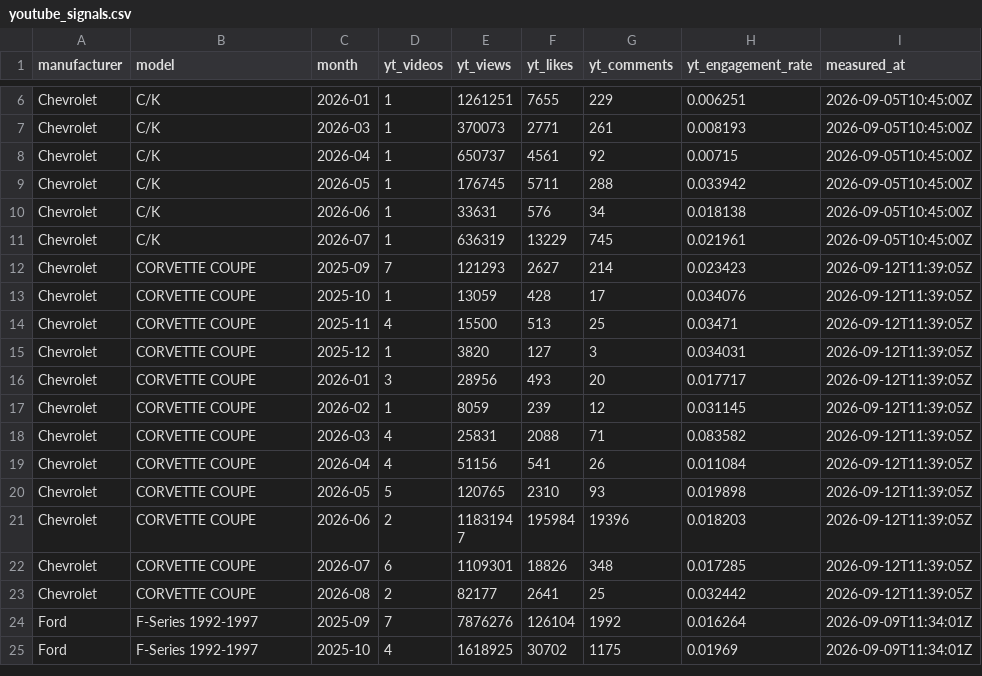
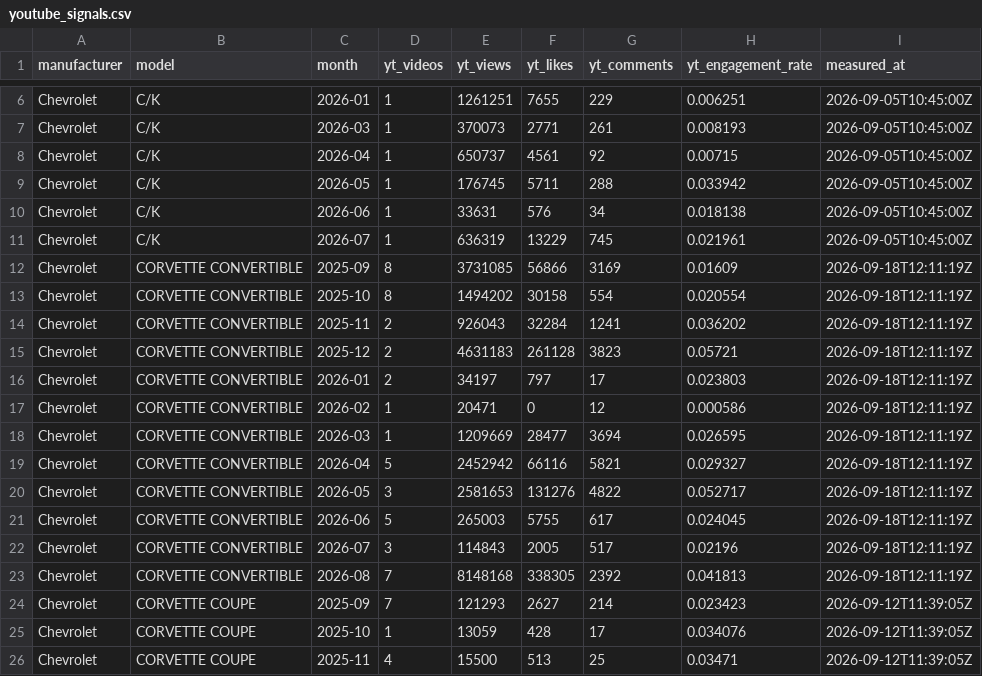
Before and after one commit to matte36s50/market-interest-score-app, a CSV file: data/youtube_signals.csv, drawn as a sheet; only a part is shown, gaps mark what is left out; the shorter side is filled out with more unchanged rows; the diff names each change by its address in the sheet, - before the commit and + after, or states it on an @@ line.

```diff
--- a/data/youtube_signals.csv
+++ b/data/youtube_signals.csv
+row 12: Chevrolet | CORVETTE CONVERTIBLE | 2025-09 | 8 | 3731085 | 56866 | 3169 | 0.01609 | 2026-09-18T12:11:19Z
+row 13: Chevrolet | CORVETTE CONVERTIBLE | 2025-10 | 8 | 1494202 | 30158 | 554 | 0.020554 | 2026-09-18T12:11:19Z
+row 14: Chevrolet | CORVETTE CONVERTIBLE | 2025-11 | 2 | 926043 | 32284 | 1241 | 0.036202 | 2026-09-18T12:11:19Z
+row 15: Chevrolet | CORVETTE CONVERTIBLE | 2025-12 | 2 | 4631183 | 261128 | 3823 | 0.05721 | 2026-09-18T12:11:19Z
+row 16: Chevrolet | CORVETTE CONVERTIBLE | 2026-01 | 2 | 34197 | 797 | 17 | 0.023803 | 2026-09-18T12:11:19Z
+row 17: Chevrolet | CORVETTE CONVERTIBLE | 2026-02 | 1 | 20471 | 0 | 12 | 0.000586 | 2026-09-18T12:11:19Z
+row 18: Chevrolet | CORVETTE CONVERTIBLE | 2026-03 | 1 | 1209669 | 28477 | 3694 | 0.026595 | 2026-09-18T12:11:19Z
+row 19: Chevrolet | CORVETTE CONVERTIBLE | 2026-04 | 5 | 2452942 | 66116 | 5821 | 0.029327 | 2026-09-18T12:11:19Z
+row 20: Chevrolet | CORVETTE CONVERTIBLE | 2026-05 | 3 | 2581653 | 131276 | 4822 | 0.052717 | 2026-09-18T12:11:19Z
+row 21: Chevrolet | CORVETTE CONVERTIBLE | 2026-06 | 5 | 265003 | 5755 | 617 | 0.024045 | 2026-09-18T12:11:19Z
+row 22: Chevrolet | CORVETTE CONVERTIBLE | 2026-07 | 3 | 114843 | 2005 | 517 | 0.02196 | 2026-09-18T12:11:19Z
+row 23: Chevrolet | CORVETTE CONVERTIBLE | 2026-08 | 7 | 8148168 | 338305 | 2392 | 0.041813 | 2026-09-18T12:11:19Z
```
Also changed, not shown: data/google_trends_state.csv, data/youtube_state.csv, 2 other files.
